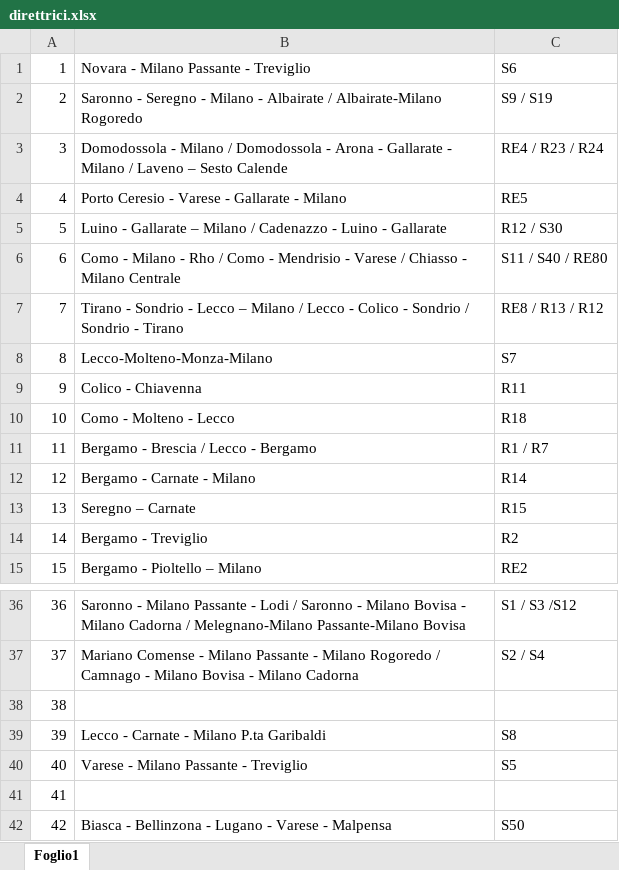
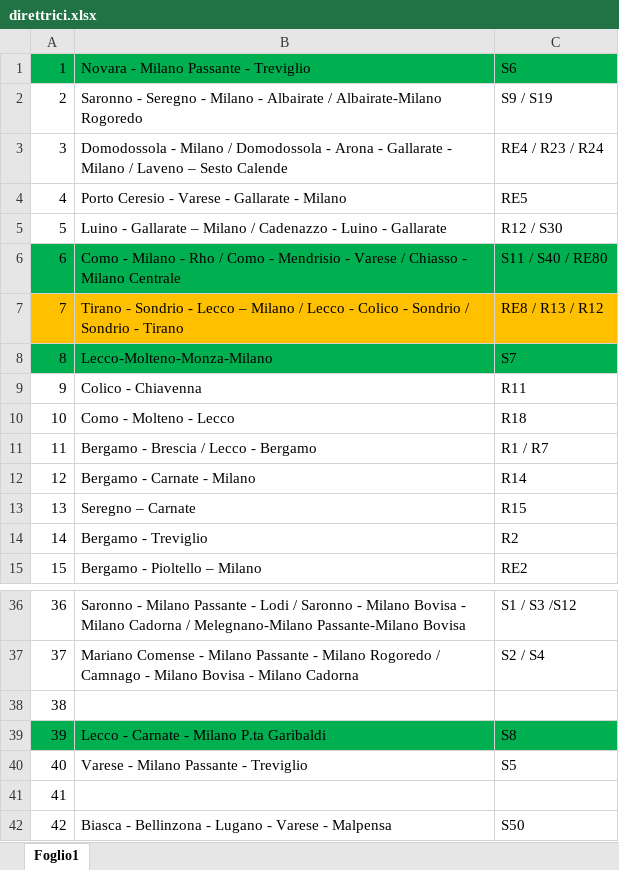
Before and after one commit to Tommiganci/Trenord_monitor, an Excel workbook: direttrici/direttrici.xlsx, sheet Foglio1, drawn as a sheet; only a part is shown, gaps mark what is left out; values as stored, in another font and other column widths than the file's, no borders; the diff names each change by its address in the sheet, - before the commit and + after, or states it on an @@ line.

Commit message:
dir

```diff
--- a/direttrici/direttrici.xlsx (sheet Foglio1)
+++ b/direttrici/direttrici.xlsx (sheet Foglio1)
-A1:C1 fill: none
+A1:C1 fill: #00B050
-A6:C6 fill: none
+A6:C6 fill: #00B050
-A7:C7 fill: none
+A7:C7 fill: #FFC000
-A8:C8 fill: none
+A8:C8 fill: #00B050
-A39:C39 fill: none
+A39:C39 fill: #00B050
```
